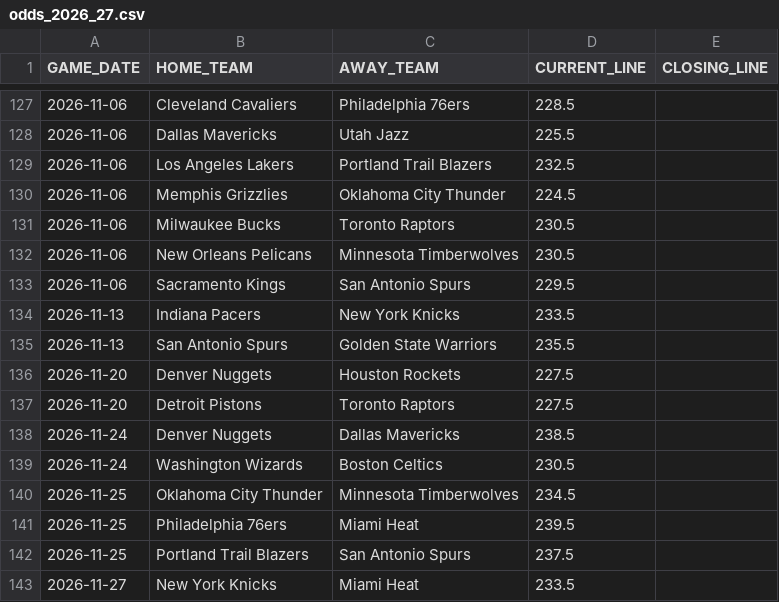
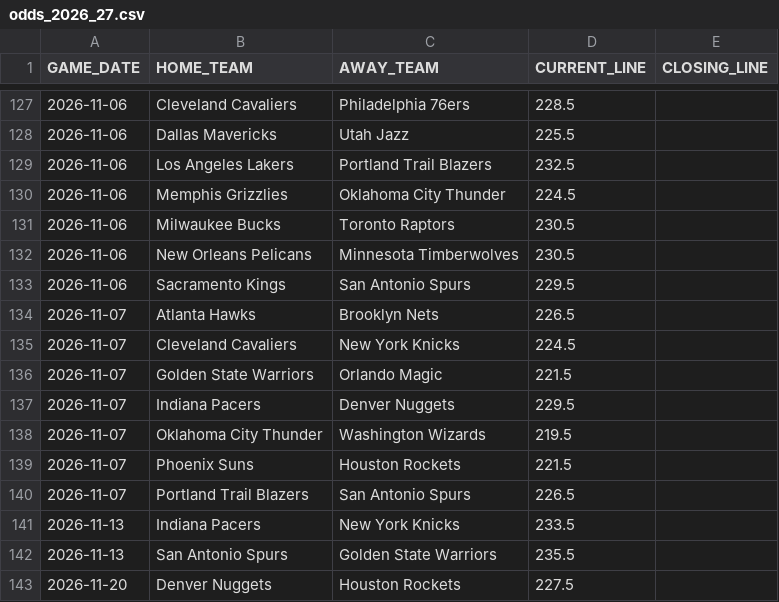
Before and after one commit to lorenzocirla-creator/nba-overunder-pipeline, a CSV file: dati/odds_2026_27.csv, drawn as a sheet; only a part is shown, gaps mark what is left out; the shorter side is filled out with more unchanged rows; the diff names each change by its address in the sheet, - before the commit and + after, or states it on an @@ line.

```diff
--- a/dati/odds_2026_27.csv
+++ b/dati/odds_2026_27.csv
+row 134: 2026-11-07 | Atlanta Hawks | Brooklyn Nets | 226.5
+row 135: 2026-11-07 | Cleveland Cavaliers | New York Knicks | 224.5
+row 136: 2026-11-07 | Golden State Warriors | Orlando Magic | 221.5
+row 137: 2026-11-07 | Indiana Pacers | Denver Nuggets | 229.5
+row 138: 2026-11-07 | Oklahoma City Thunder | Washington Wizards | 219.5
+row 139: 2026-11-07 | Phoenix Suns | Houston Rockets | 221.5
+row 140: 2026-11-07 | Portland Trail Blazers | San Antonio Spurs | 226.5
```
Also changed, not shown: dati/dataset_closing.csv, dati/dataset_raw_2026_27.csv, 10 other files.
